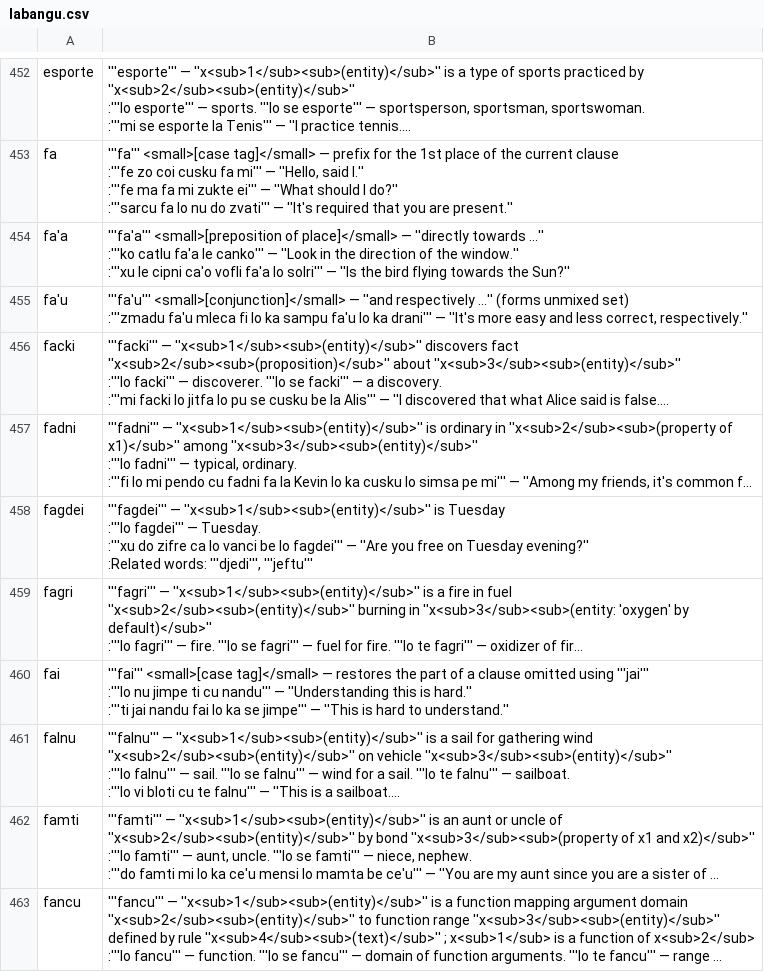
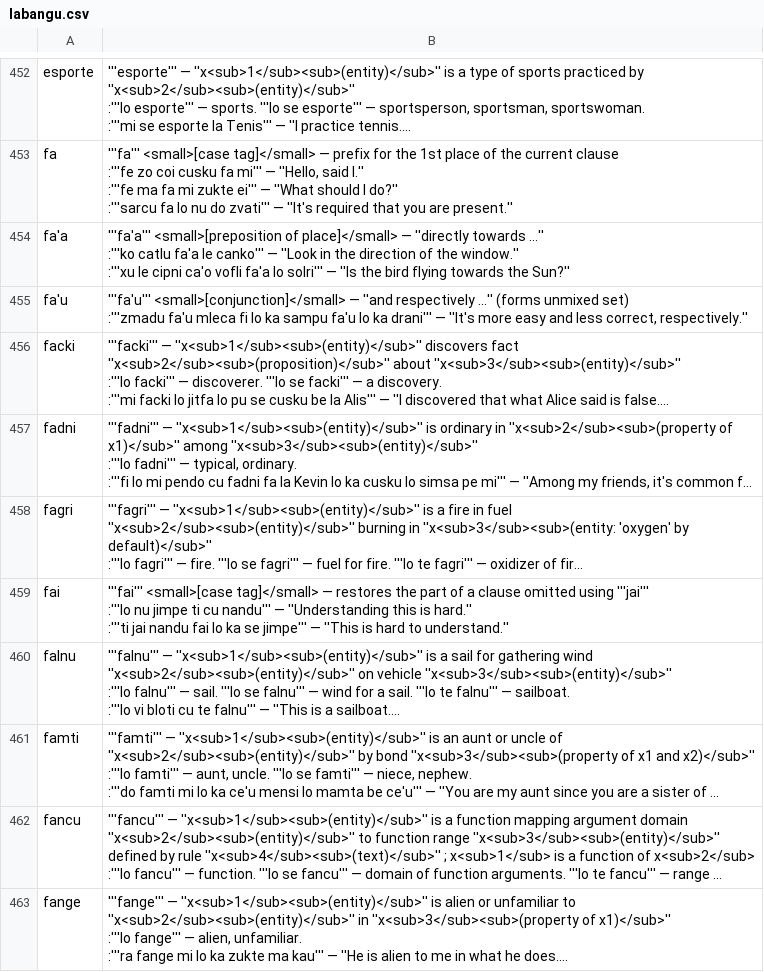
Before and after one commit to lagleki/livla, a CSV file: ircbot/dumps/labangu.csv, drawn as a sheet; only a part is shown, gaps mark what is left out; the shorter side is filled out with more unchanged rows; long unchanged cells end in …; ↵ is a line break in a cell; the diff covers the shown part only; the diff names each change by its address in the sheet, - before the commit and + after, or states it on an @@ line.

```diff
--- a/ircbot/dumps/labangu.csv
+++ b/ircbot/dumps/labangu.csv
-row 458: fagdei | '''fagdei''' — ''x<sub>1</sub><sub>(entity)</sub>'' is Tuesday ↵ :'''lo fagdei''' — Tuesday. ↵ :'''xu do zifre ca lo vanci be lo fagdei''' — ''Are you free on Tuesday evening?'' ↵ :Related words: '''djedi''', '''jeftu'''
```
Also changed, not shown: 6 removed rows and 11 edited cells elsewhere in this file, 23 other files.
